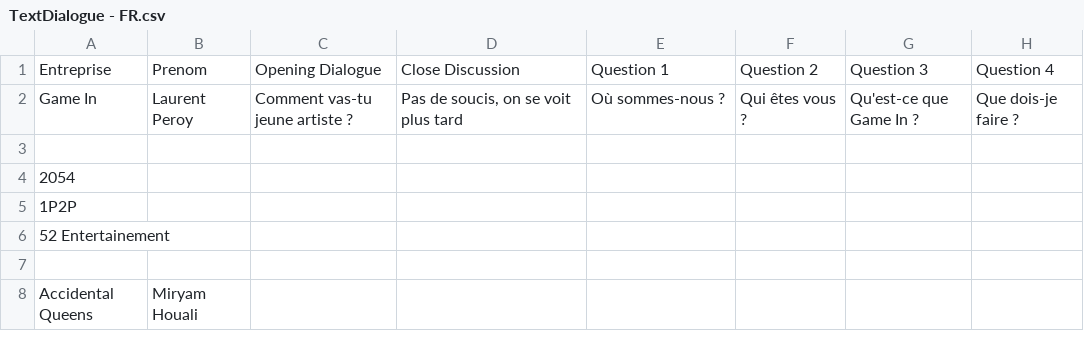
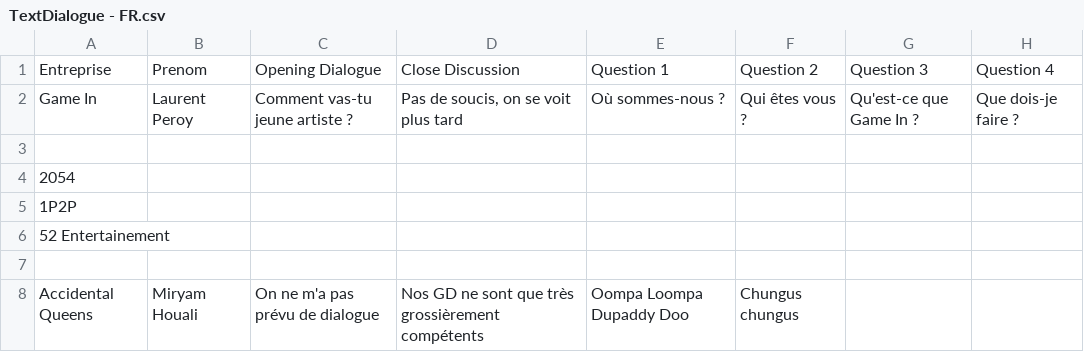
Before and after one commit to SophieMaleval/Projet_Game-IN, a CSV file: Projet_GAMEIN/Assets/Textes/TextDialogue - FR.csv, drawn as a sheet; only a part is shown; the diff covers the shown part only; the diff names each change by its address in the sheet, - before the commit and + after, or states it on an @@ line.

Commit message:
dialogue temporaire
Olivier Melanie Miryam Quest tulesé

```diff
--- a/Projet_GAMEIN/Assets/Textes/TextDialogue - FR.csv
+++ b/Projet_GAMEIN/Assets/Textes/TextDialogue - FR.csv
-C8: (empty)
+C8: On ne m'a pas prévu de dialogue
-D8: (empty)
+D8: Nos GD ne sont que très grossièrement compétents
-E8: (empty)
+E8: Oompa Loompa Dupaddy Doo
-F8: (empty)
+F8: Chungus chungus
```
Also changed, not shown: 1 added row, 1 removed row and 10 edited cells elsewhere in this file.
